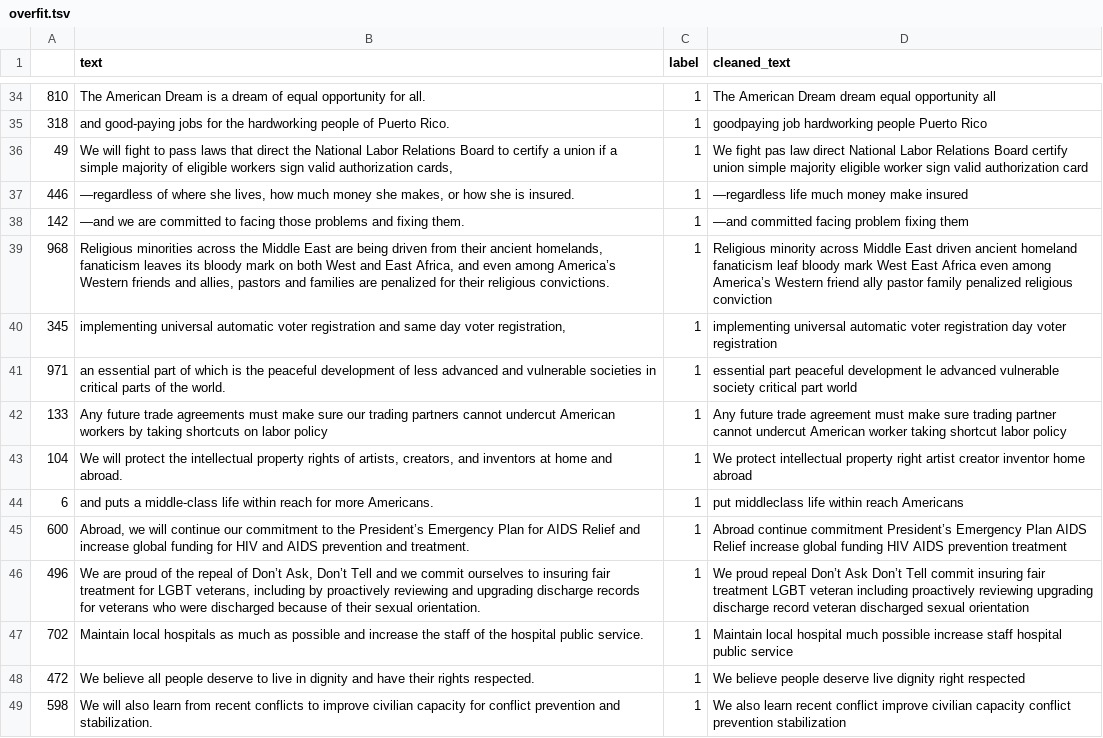
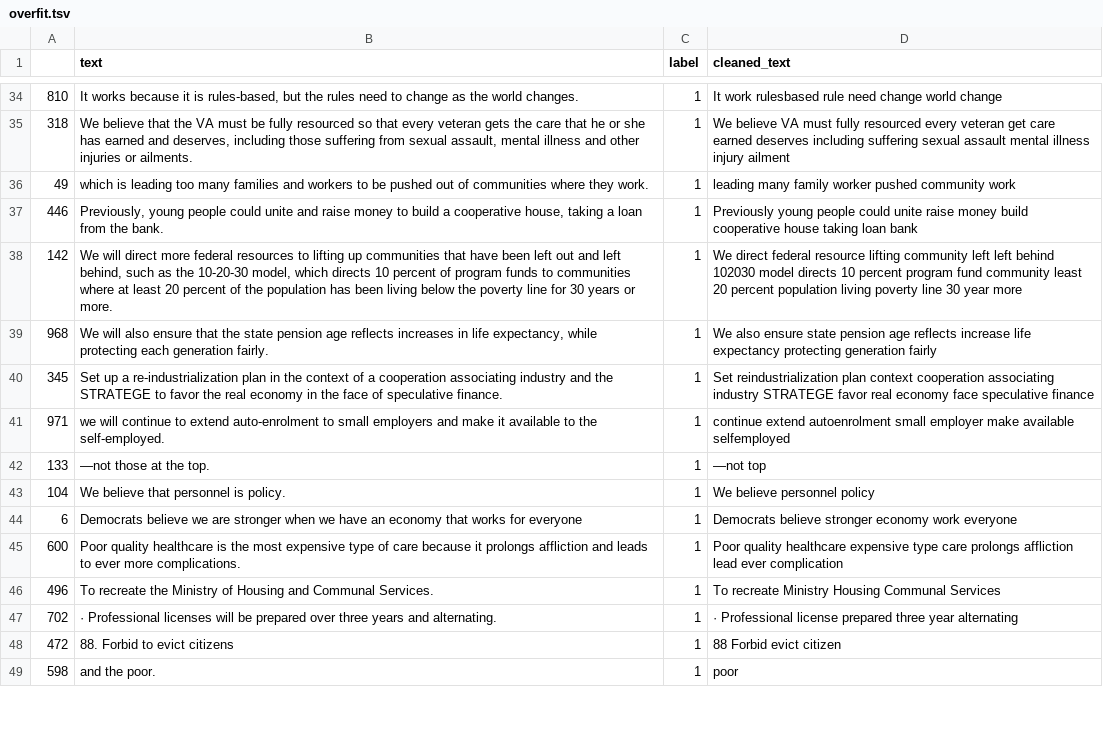
Before and after one commit to ece1786-2023/PolitiTrend, a TSV file: model/project_CNN/data/overfit.tsv, drawn as a sheet; only a part is shown, gaps mark what is left out; the diff covers the shown part only; the diff names each change by its address in the sheet, - before the commit and + after, or states it on an @@ line.

```diff
--- a/model/project_CNN/data/overfit.tsv
+++ b/model/project_CNN/data/overfit.tsv
-B34 (text): The American Dream is a dream of equal opportunity for all.
+B34 (text): It works because it is rules-based, but the rules need to change as the world changes.
-D34 (cleaned_text): The American Dream dream equal opportunity all
+D34 (cleaned_text): It work rulesbased rule need change world change
-B35 (text): and good-paying jobs for the hardworking people of Puerto Rico.
+B35 (text): We believe that the VA must be fully resourced so that every veteran gets the care that he or she has earned and deserves, including those suffering from sexual assault, mental illness and other injuries or ailments.
-D35 (cleaned_text): goodpaying job hardworking people Puerto Rico
+D35 (cleaned_text): We believe VA must fully resourced every veteran get care earned deserves including suffering sexual assault mental illness injury ailment
-B36 (text): We will fight to pass laws that direct the National Labor Relations Board to certify a union if a simple majority of eligible workers sign valid authorization cards,
+B36 (text): which is leading too many families and workers to be pushed out of communities where they work.
-D36 (cleaned_text): We fight pas law direct National Labor Relations Board certify union simple majority eligible worker sign valid authorization card
+D36 (cleaned_text): leading many family worker pushed community work
-B37 (text): —regardless of where she lives, how much money she makes, or how she is insured.
+B37 (text): Previously, young people could unite and raise money to build a cooperative house, taking a loan from the bank.
-D37 (cleaned_text): —regardless life much money make insured
+D37 (cleaned_text): Previously young people could unite raise money build cooperative house taking loan bank
-B38 (text): —and we are committed to facing those problems and fixing them.
+B38 (text): We will direct more federal resources to lifting up communities that have been left out and left behind, such as the 10-20-30 model, which directs 10 percent of program funds to communities where at least 20 percent of the population has been living below the poverty line for 30 years or more.
-D38 (cleaned_text): —and committed facing problem fixing them
+D38 (cleaned_text): We direct federal resource lifting community left left behind 102030 model directs 10 percent program fund community least 20 percent population living poverty line 30 year more
-B39 (text): Religious minorities across the Middle East are being driven from their ancient homelands, fanaticism leaves its bloody mark on both West and East Africa, and even among America’s Western friends and allies, pastors and families are penalized for their religious convictions.
+B39 (text): We will also ensure that the state pension age reflects increases in life expectancy, while protecting each generation fairly.
-D39 (cleaned_text): Religious minority across Middle East driven ancient homeland fanaticism leaf bloody mark West East Africa even among America’s Western friend ally pastor family penalized religious conviction
+D39 (cleaned_text): We also ensure state pension age reflects increase life expectancy protecting generation fairly
-B40 (text): implementing universal automatic voter registration and same day voter registration,
+B40 (text): Set up a re-industrialization plan in the context of a cooperation associating industry and the STRATEGE to favor the real economy in the face of speculative finance.
-D40 (cleaned_text): implementing universal automatic voter registration day voter registration
+D40 (cleaned_text): Set reindustrialization plan context cooperation associating industry STRATEGE favor real economy face speculative finance
-B41 (text): an essential part of which is the peaceful development of less advanced and vulnerable societies in critical parts of the world.
+B41 (text): we will continue to extend auto-enrolment to small employers and make it available to the self-employed.
-D41 (cleaned_text): essential part peaceful development le advanced vulnerable society critical part world
+D41 (cleaned_text): continue extend autoenrolment small employer make available selfemployed
-B42 (text): Any future trade agreements must make sure our trading partners cannot undercut American workers by taking shortcuts on labor policy
+B42 (text): —not those at the top.
-D42 (cleaned_text): Any future trade agreement must make sure trading partner cannot undercut American worker taking shortcut labor policy
+D42 (cleaned_text): —not top
-B43 (text): We will protect the intellectual property rights of artists, creators, and inventors at home and abroad.
+B43 (text): We believe that personnel is policy.
-D43 (cleaned_text): We protect intellectual property right artist creator inventor home abroad
+D43 (cleaned_text): We believe personnel policy
-B44 (text): and puts a middle-class life within reach for more Americans.
+B44 (text): Democrats believe we are stronger when we have an economy that works for everyone
-D44 (cleaned_text): put middleclass life within reach Americans
+D44 (cleaned_text): Democrats believe stronger economy work everyone
-B45 (text): Abroad, we will continue our commitment to the President’s Emergency Plan for AIDS Relief and increase global funding for HIV and AIDS prevention and treatment.
+B45 (text): Poor quality healthcare is the most expensive type of care because it prolongs affliction and leads to ever more complications.
-D45 (cleaned_text): Abroad continue commitment President’s Emergency Plan AIDS Relief increase global funding HIV AIDS prevention treatment
+D45 (cleaned_text): Poor quality healthcare expensive type care prolongs affliction lead ever complication
-B46 (text): We are proud of the repeal of Don’t Ask, Don’t Tell and we commit ourselves to insuring fair treatment for LGBT veterans, including by proactively reviewing and upgrading discharge records for veterans who were discharged because of their sexual orientation.
+B46 (text): To recreate the Ministry of Housing and Communal Services.
-D46 (cleaned_text): We proud repeal Don’t Ask Don’t Tell commit insuring fair treatment LGBT veteran including proactively reviewing upgrading discharge record veteran discharged sexual orientation
+D46 (cleaned_text): To recreate Ministry Housing Communal Services
-B47 (text): Maintain local hospitals as much as possible and increase the staff of the hospital public service.
+B47 (text): · Professional licenses will be prepared over three years and alternating.
-D47 (cleaned_text): Maintain local hospital much possible increase staff hospital public service
+D47 (cleaned_text): · Professional license prepared three year alternating
-B48 (text): We believe all people deserve to live in dignity and have their rights respected.
+B48 (text): 88. Forbid to evict citizens
-D48 (cleaned_text): We believe people deserve live dignity right respected
+D48 (cleaned_text): 88 Forbid evict citizen
-B49 (text): We will also learn from recent conflicts to improve civilian capacity for conflict prevention and stabilization.
+B49 (text): and the poor.
-D49 (cleaned_text): We also learn recent conflict improve civilian capacity conflict prevention stabilization
+D49 (cleaned_text): poor
```
Also changed, not shown: 68 edited cells elsewhere in this file, model/project_CNN/data/validation.tsv, 12 other files.
